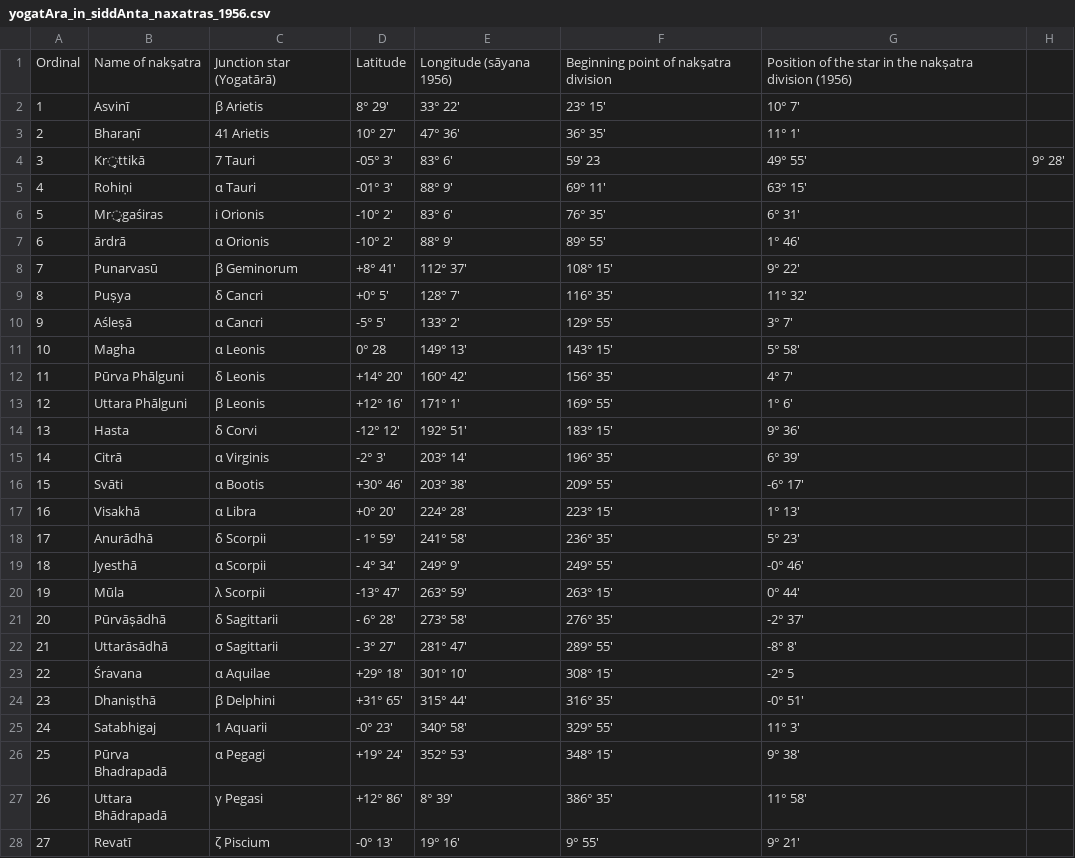
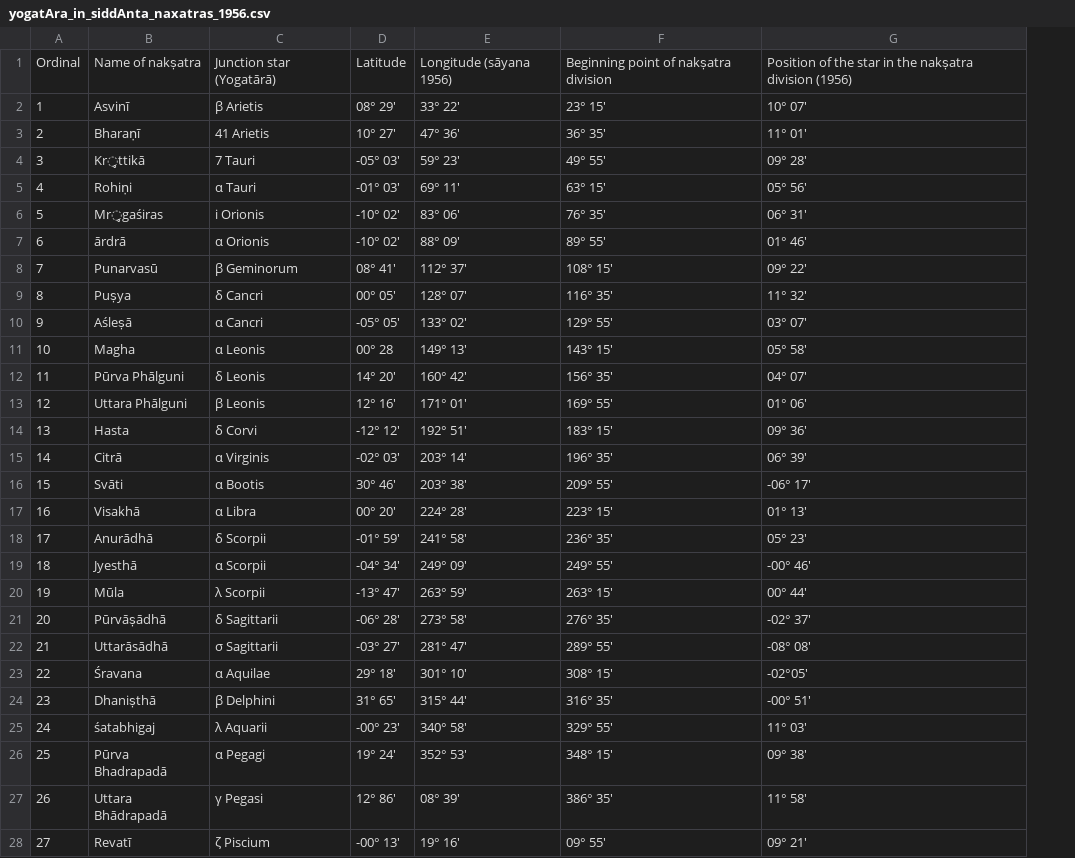
Before and after one commit to vishvAsa/devaH, a CSV file: jyotisham/history/calendar_reform_comittee_report/yogatAra_in_siddAnta_naxatras_1956.csv, drawn as a sheet; removed rows and columns are numbered as before the commit, all else as after; the diff names each change by its address in the sheet, - before the commit and + after, or states it on an @@ line.

Commit message:
CU

```diff
--- a/jyotisham/history/calendar_reform_comittee_report/yogatAra_in_siddAnta_naxatras_1956.csv
+++ b/jyotisham/history/calendar_reform_comittee_report/yogatAra_in_siddAnta_naxatras_1956.csv
-column D, rows 1-28: Latitude | 8° 29' | 10° 27' | -05° 3' | -01° 3' | -10° 2' | -10° 2' | +8° 41' | +0° 5' | -5° 5' | 0° 28 | +14° 20' | +12° 16' | -12° 12' | -2° 3' | +30° 46' | +0° 20' | - 1° 59' | - 4° 34' | -13° 47' | - 6° 28' | - 3° 27' | +29° 18' | +31° 65' | -0° 23' | +19° 24' | +12° 86' | -0° 13'
+column D, rows 1-28: Latitude | 08° 29' | 10° 27' | -05° 03' | -01° 03' | -10° 02' | -10° 02' | 08° 41' | 00° 05' | -05° 05' | 00° 28 | 14° 20' | 12° 16' | -12° 12' | -02° 03' | 30° 46' | 00° 20' | -01° 59' | -04° 34' | -13° 47' | -06° 28' | -03° 27' | 29° 18' | 31° 65' | -00° 23' | 19° 24' | 12° 86' | -00° 13'
-column G, rows 1-28: Position of the star in the nakṣatra division (1956) | 10° 7' | 11° 1' | 49° 55' | 63° 15' | 6° 31' | 1° 46' | 9° 22' | 11° 32' | 3° 7' | 5° 58' | 4° 7' | 1° 6' | 9° 36' | 6° 39' | -6° 17' | 1° 13' | 5° 23' | -0° 46' | 0° 44' | -2° 37' | -8° 8' | -2° 5 | -0° 51' | 11° 3' | 9° 38' | 11° 58' | 9° 21'
-column H, row 4: 9° 28'
+column G, rows 1-28: Position of the star in the nakṣatra division (1956) | 10° 07' | 11° 01' | 09° 28' | 05° 56' | 06° 31' | 01° 46' | 09° 22' | 11° 32' | 03° 07' | 05° 58' | 04° 07' | 01° 06' | 09° 36' | 06° 39' | -06° 17' | 01° 13' | 05° 23' | -00° 46' | 00° 44' | -02° 37' | -08° 08' | -02°05' | -00° 51' | 11° 03' | 09° 38' | 11° 58' | 09° 21'
-E4: 83° 6'
+E4: 59° 23'
-F4: 59' 23
+F4: 49° 55'
-E5: 88° 9'
+E5: 69° 11'
-F5: 69° 11'
+F5: 63° 15'
-E6: 83° 6'
+E6: 83° 06'
-E7: 88° 9'
+E7: 88° 09'
-E9: 128° 7'
+E9: 128° 07'
-E10: 133° 2'
+E10: 133° 02'
-E13: 171° 1'
+E13: 171° 01'
-E19: 249° 9'
+E19: 249° 09'
-B25: Satabhigaj
+B25: śatabhigaj
-C25: 1 Aquarii
+C25: λ Aquarii
-E27: 8° 39'
+E27: 08° 39'
-F28: 9° 55'
+F28: 09° 55'
```
